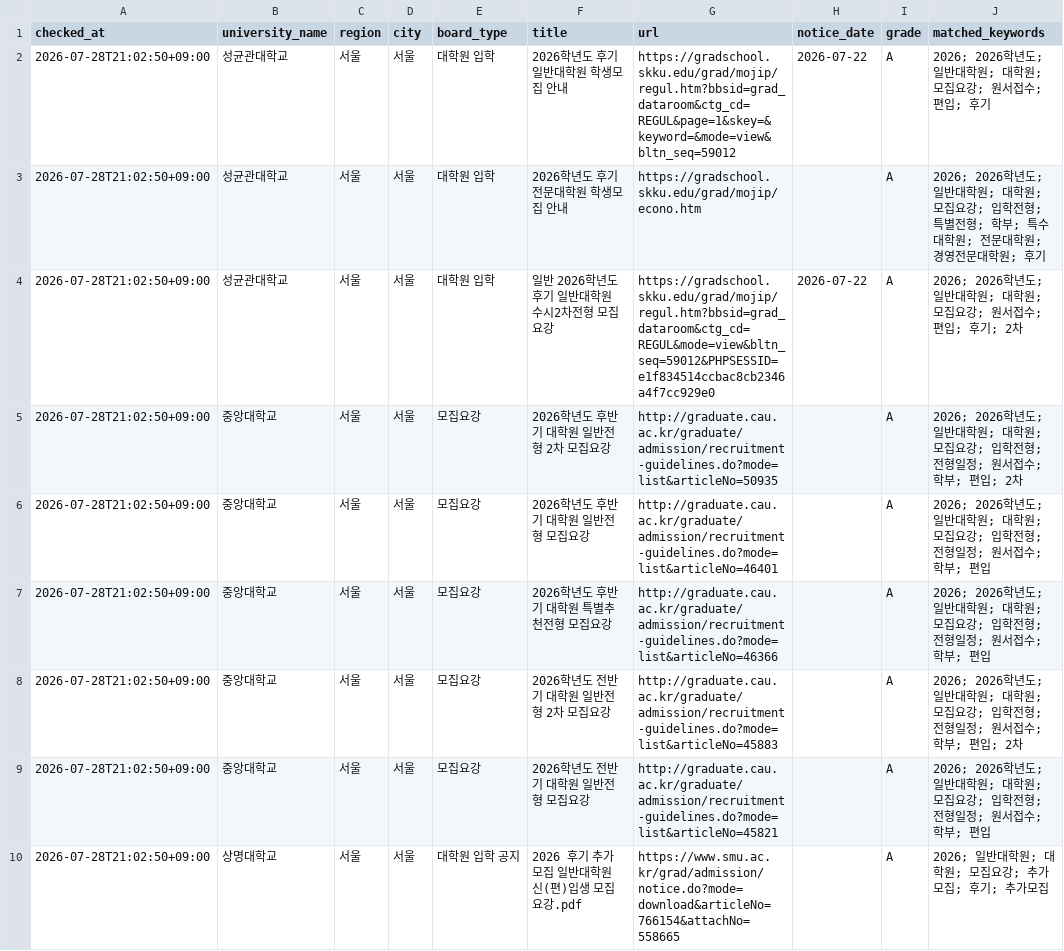
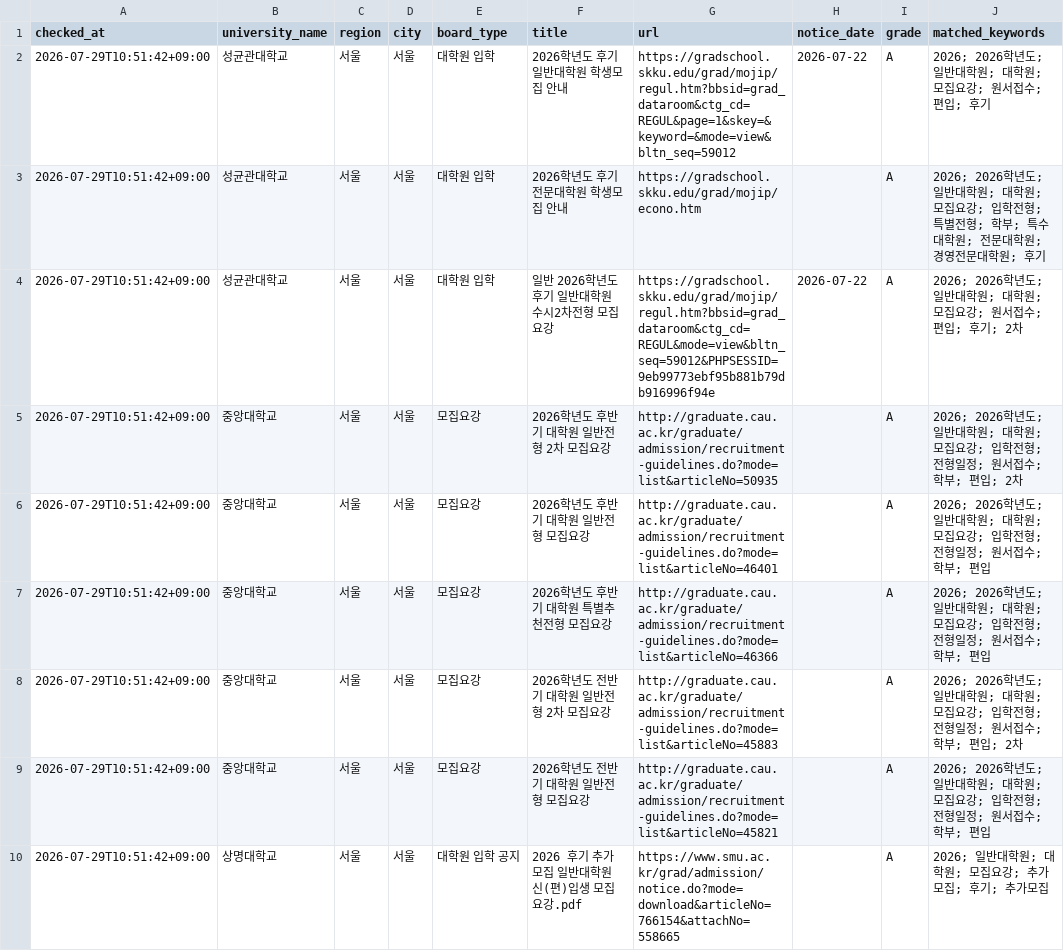
Before and after one commit to undcore/university-course-watcher, a CSV file: university-course-watcher/data/graduate_admission_results.csv, drawn as a sheet; only a part is shown; the diff covers the shown part only; the diff names each change by its address in the sheet, - before the commit and + after, or states it on an @@ line.

```diff
--- a/university-course-watcher/data/graduate_admission_results.csv
+++ b/university-course-watcher/data/graduate_admission_results.csv
-A2:A10 (checked_at): 2026-07-28T21:02:50+09:00
+A2:A10 (checked_at): 2026-07-29T10:51:42+09:00
-G4 (url): https://gradschool.skku.edu/grad/mojip/regul.htm?bbsid=grad_dataroom&ctg_cd=REGUL&mode=view&bltn_seq=59012&PHPSESSID=e1f834514ccbac8cb2346a4f7cc929e0
+G4 (url): https://gradschool.skku.edu/grad/mojip/regul.htm?bbsid=grad_dataroom&ctg_cd=REGUL&mode=view&bltn_seq=59012&PHPSESSID=9eb99773ebf95b881b79db916996f94e
```
Also changed, not shown: 18 edited cells elsewhere in this file, 2 other files.
